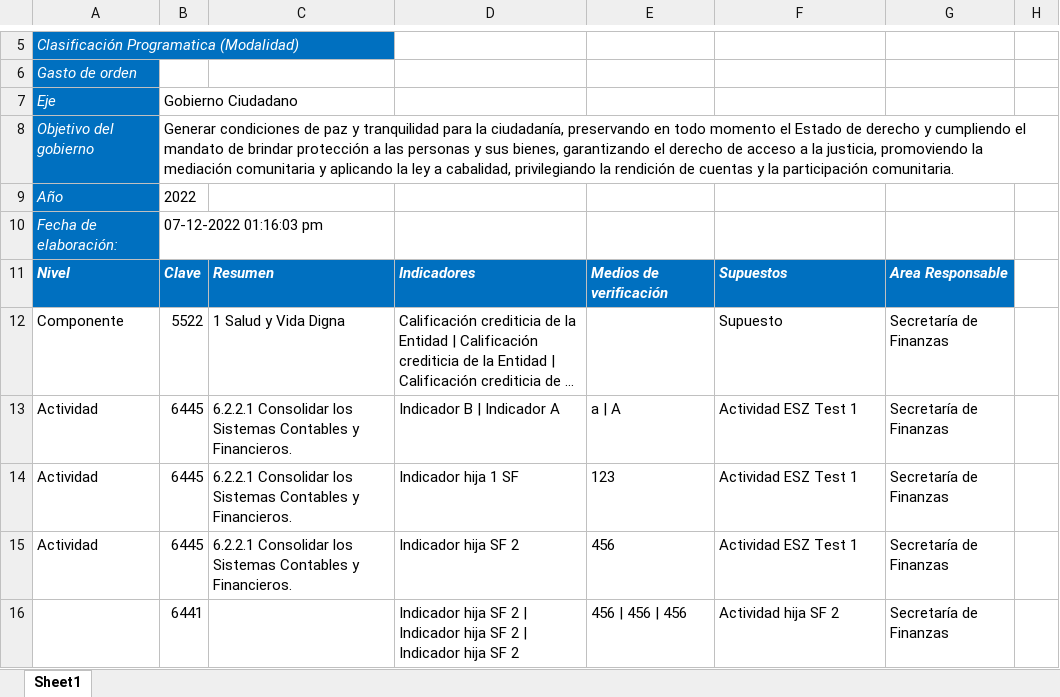
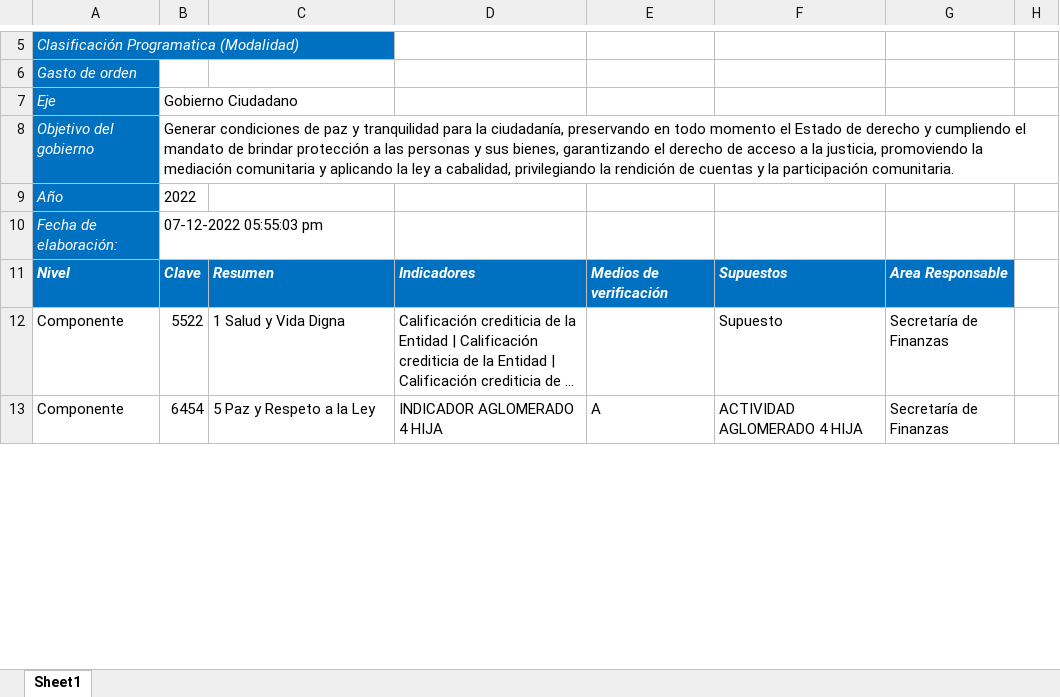
Before and after one commit to ManuelEuan/sigo, an Excel workbook: public/reportes/mirBD.xlsx, sheet Sheet1, drawn as a sheet; only a part is shown, gaps mark what is left out; long unchanged cells end in …; values as stored, in another font and other column widths than the file's, no borders; removed rows and columns are numbered as before the commit, all else as after; the diff covers the shown part only; the diff names each change by its address in the sheet, - before the commit and + after, or states it on an @@ line.

```diff
--- a/public/reportes/mirBD.xlsx (sheet Sheet1)
+++ b/public/reportes/mirBD.xlsx (sheet Sheet1)
-B10: 07-12-2022 01:16:03 pm
+B10: 07-12-2022 05:55:03 pm
-row 13: Actividad | 6445 | 6.2.2.1 Consolidar los Sistemas Contables y Financieros. | Indicador B | Indicador A | a | A | Actividad ESZ Test 1 | Secretaría de Finanzas
-row 14: Actividad | 6445 | 6.2.2.1 Consolidar los Sistemas Contables y Financieros. | Indicador hija 1 SF | 123 | Actividad ESZ Test 1 | Secretaría de Finanzas
-row 15: Actividad | 6445 | 6.2.2.1 Consolidar los Sistemas Contables y Financieros. | Indicador hija SF 2 | 456 | Actividad ESZ Test 1 | Secretaría de Finanzas
-row 16:  | 6441 |  | Indicador hija SF 2 | Indicador hija SF 2 | Indicador hija SF 2 | 456 | 456 | 456 | Actividad hija SF 2 | Secretaría de Finanzas
+row 13: Componente | 6454 | 5 Paz y Respeto a la Ley | INDICADOR AGLOMERADO 4 HIJA | A | ACTIVIDAD AGLOMERADO 4 HIJA | Secretaría de Finanzas
```
Also changed, not shown: 5 added rows and 2 removed rows elsewhere in this sheet, 1 other file.
